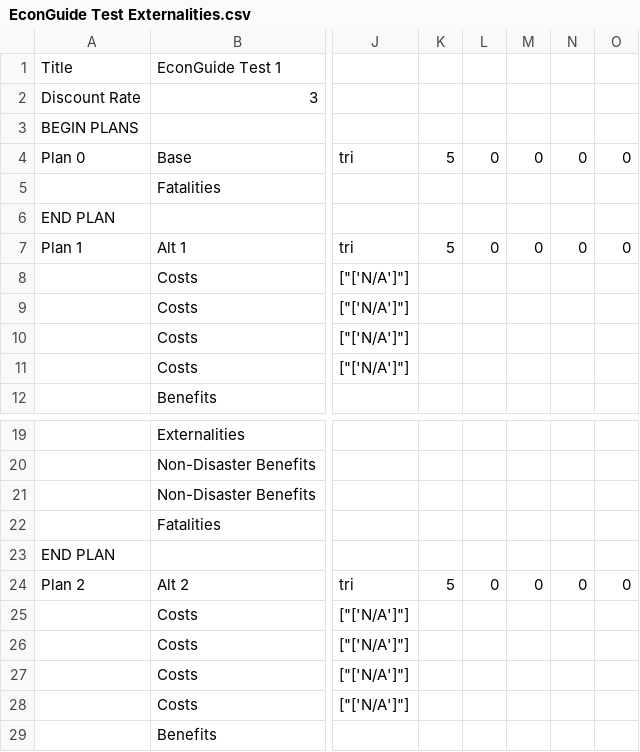
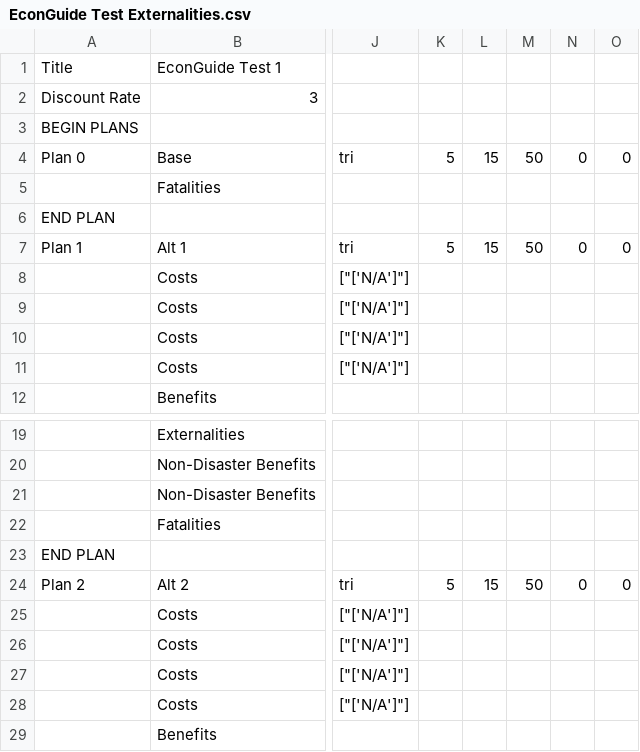
Before and after one commit to usnistgov/Economic-Resilience-Guide, a CSV file: Input Files/EconGuide Test Externalities.csv, drawn as a sheet; only a part is shown, gaps mark what is left out; the diff names each change by its address in the sheet, - before the commit and + after, or states it on an @@ line.

Commit message:
Reshape InfoPage Discrete Input

```diff
--- a/Input Files/EconGuide Test Externalities.csv
+++ b/Input Files/EconGuide Test Externalities.csv
-L4: 0
+L4: 15
-M4: 0
+M4: 50
-L7: 0
+L7: 15
-M7: 0
+M7: 50
-L24: 0
+L24: 15
-M24: 0
+M24: 50
```
Also changed, not shown: 2 other files.
